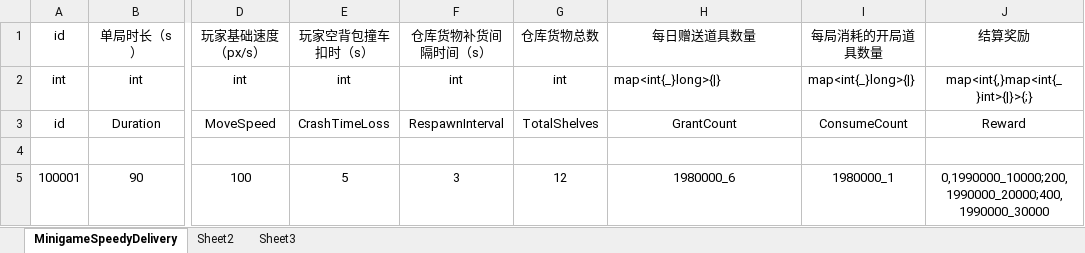
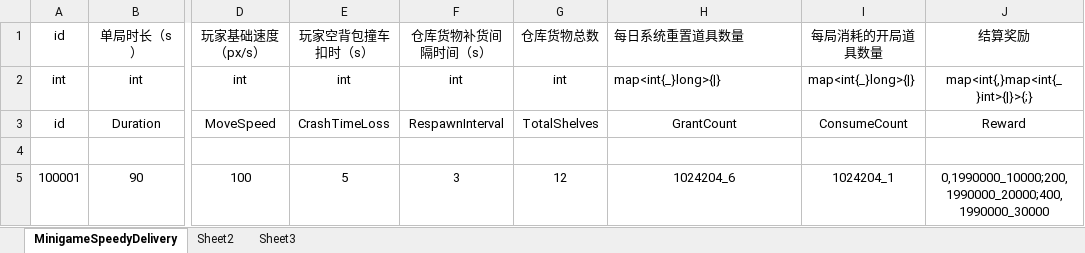
Before and after one commit to yanhailong/jjg2026, an Excel workbook: hall/resources/sample/MinigameSpeedyDelivery.xlsx, sheet MinigameSpeedyDelivery, drawn as a sheet; only a part is shown, gaps mark what is left out; values as stored, in another font and other column widths than the file's, no borders; the diff names each change by its address in the sheet, - before the commit and + after, or states it on an @@ line.

```diff
--- a/hall/resources/sample/MinigameSpeedyDelivery.xlsx (sheet MinigameSpeedyDelivery)
+++ b/hall/resources/sample/MinigameSpeedyDelivery.xlsx (sheet MinigameSpeedyDelivery)
-H1: 每日赠送道具数量
+H1: 每日系统重置道具数量
-H1 alignment: center
+H1 alignment: left
-H5: 1980000_6
+H5: 1024204_6
-I5: 1980000_1
+I5: 1024204_1
```
Also changed, not shown: gm/resources/sample/Item.xlsx, hall/resources/sample/BuildingSkin.xlsx, 20 other files.
